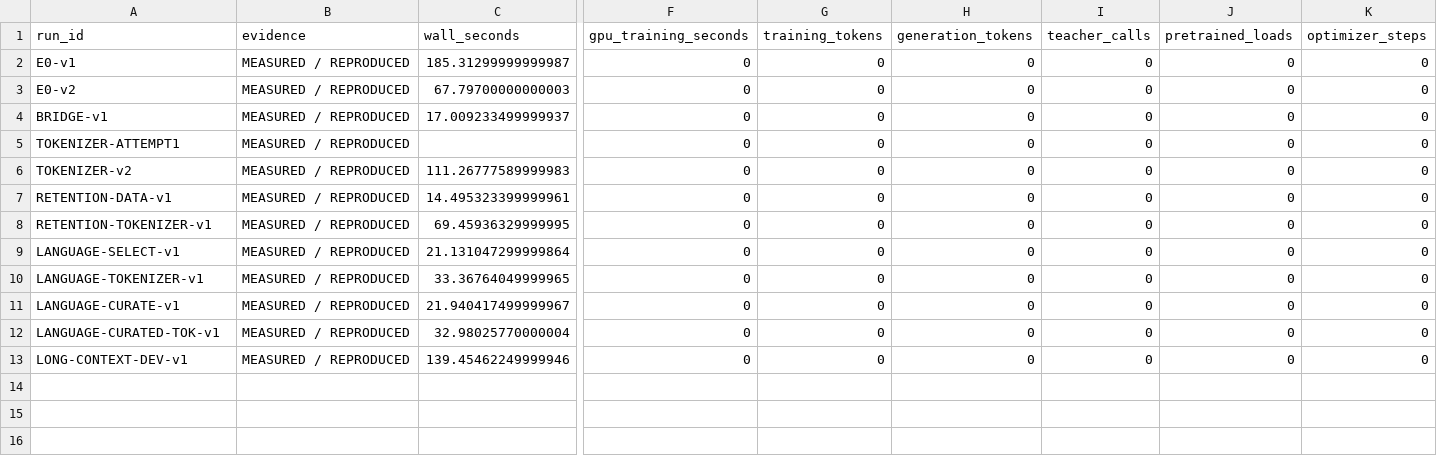
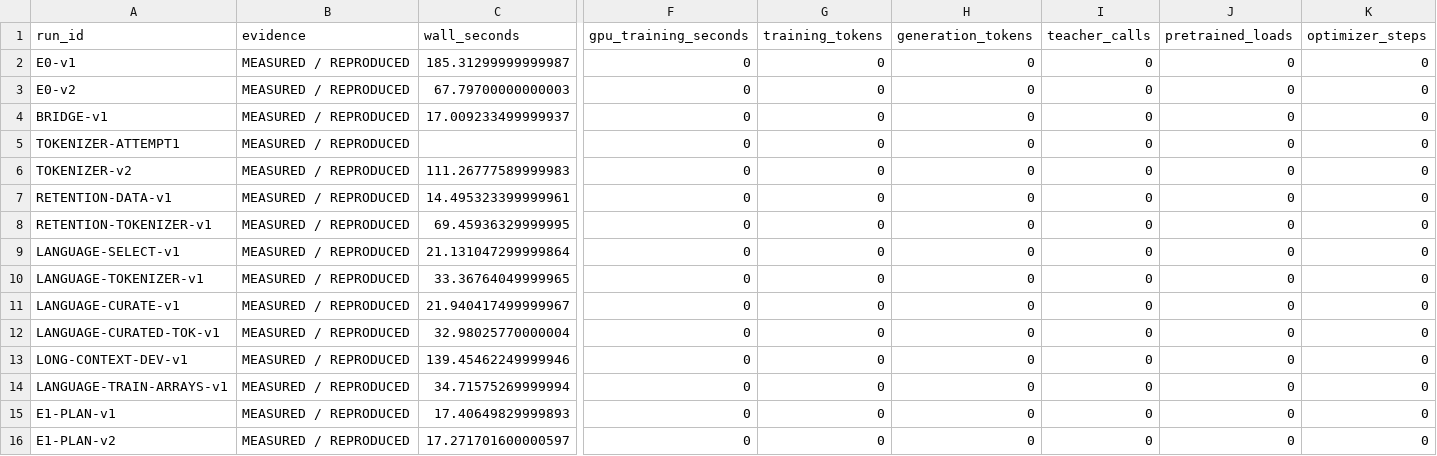
Before and after one commit to LUNCY579/Compact-LLM, a CSV file: experiments/post_training_mimo_centralized_v1/RESOURCE_LEDGER.csv, drawn as a sheet; only a part is shown, gaps mark what is left out; rows hold the shown columns only; the diff names each change by its address in the sheet, - before the commit and + after, or states it on an @@ line.

Commit message:
docs(mimo): record audited E1 plan

```diff
--- a/experiments/post_training_mimo_centralized_v1/RESOURCE_LEDGER.csv
+++ b/experiments/post_training_mimo_centralized_v1/RESOURCE_LEDGER.csv
+row 14: LANGUAGE-TRAIN-ARRAYS-v1 | MEASURED / REPRODUCED | 34.71575269999994 | 0 | 0 | 0 | 0 | 0 | 0
+row 15: E1-PLAN-v1 | MEASURED / REPRODUCED | 17.40649829999893 | 0 | 0 | 0 | 0 | 0 | 0
+row 16: E1-PLAN-v2 | MEASURED / REPRODUCED | 17.271701600000597 | 0 | 0 | 0 | 0 | 0 | 0
```
Also changed, not shown: experiments/post_training_mimo_centralized_v1/RESULTS_MATRIX.csv, 15 other files.
